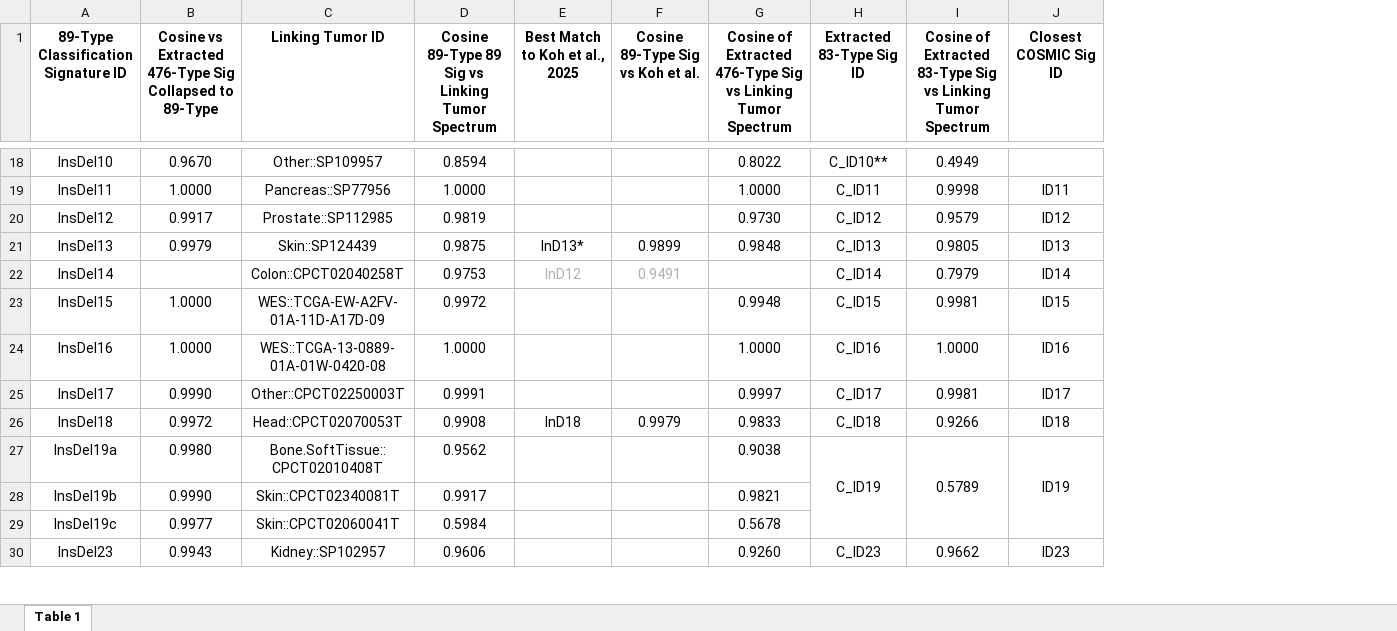
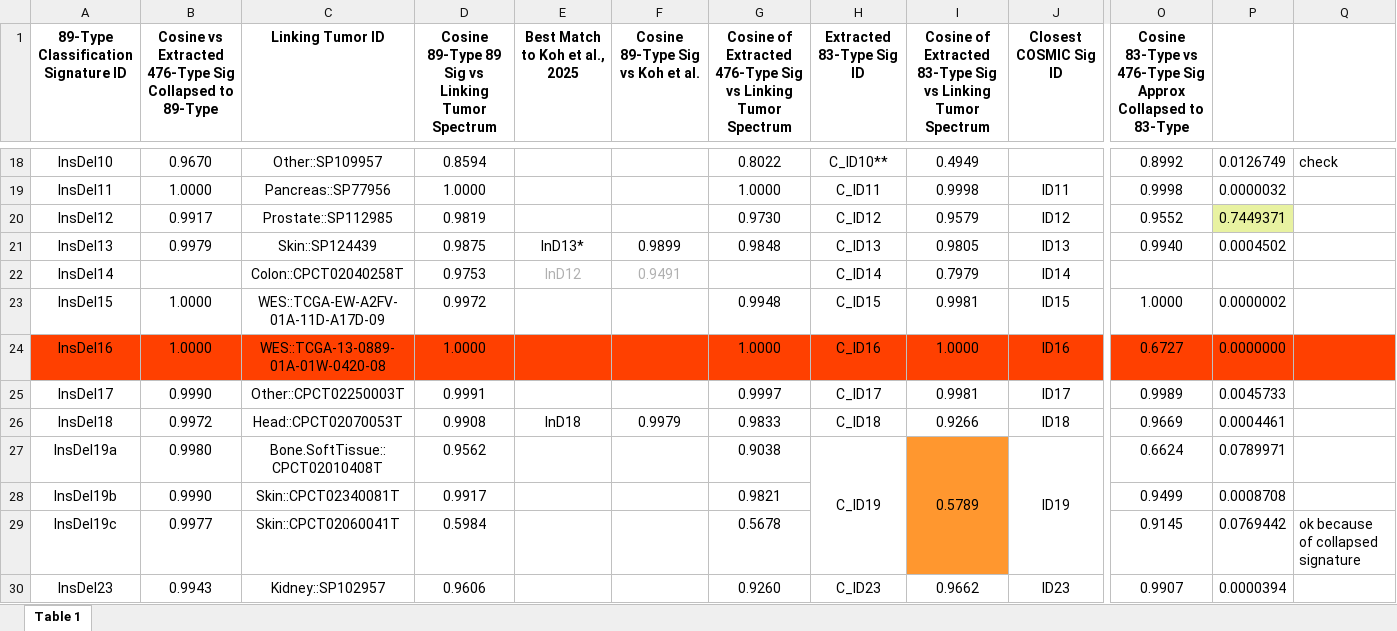
Before and after one commit to liumoLM/Code_Liu_2025, an Excel workbook: vignette/prot_table_1-2026-02-02-1900.xlsx, sheet Table 1, drawn as a sheet; only a part is shown, gaps mark what is left out; values as stored, in another font and other column widths than the file's, no borders; conditional formats not drawn; the diff covers the shown part only; the diff names each change by its address in the sheet, - before the commit and + after, or states it on an @@ line.

```diff
--- a/vignette/prot_table_1-2026-02-02-1900.xlsx (sheet Table 1)
+++ b/vignette/prot_table_1-2026-02-02-1900.xlsx (sheet Table 1)
+column O, row 1: Cosine 83-Type vs 476-Type Sig Approx Collapsed to 83-Type; rows 18-30: 0.8992 | 0.9998 | 0.9552 | 0.9940 |  | 1.0000 | 0.6727 | 0.9989 | 0.9669 | 0.6624 | 0.9499 | 0.9145 | 0.9907
+column P, rows 18-30: 0.0126749 | 0.0000032 | 0.7449371 | 0.0004502 |  | 0.0000002 | 0.0000000 | 0.0045733 | 0.0004461 | 0.0789971 | 0.0008708 | 0.0769442 | 0.0000394
+column Q, rows 18-29: check |  |  |  |  |  |  |  |  |  |  | ok because of collapsed signature
-A24:J24 fill: none
+A24:J24 fill: #FF4000
-I27:I29 fill: none
+I27:I29 fill: #FF972F
```
Also changed, not shown: cell formats elsewhere in this sheet, 55 other files.
